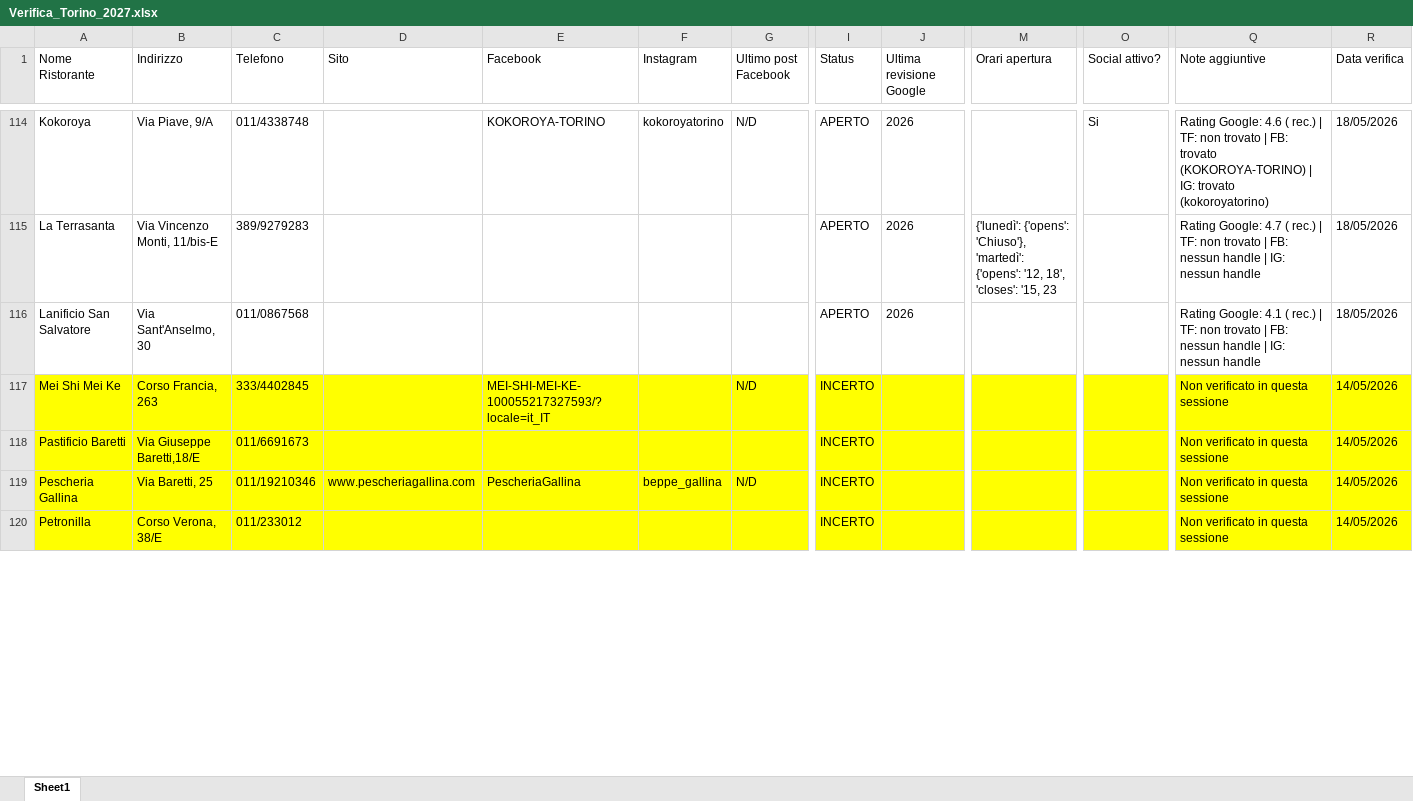
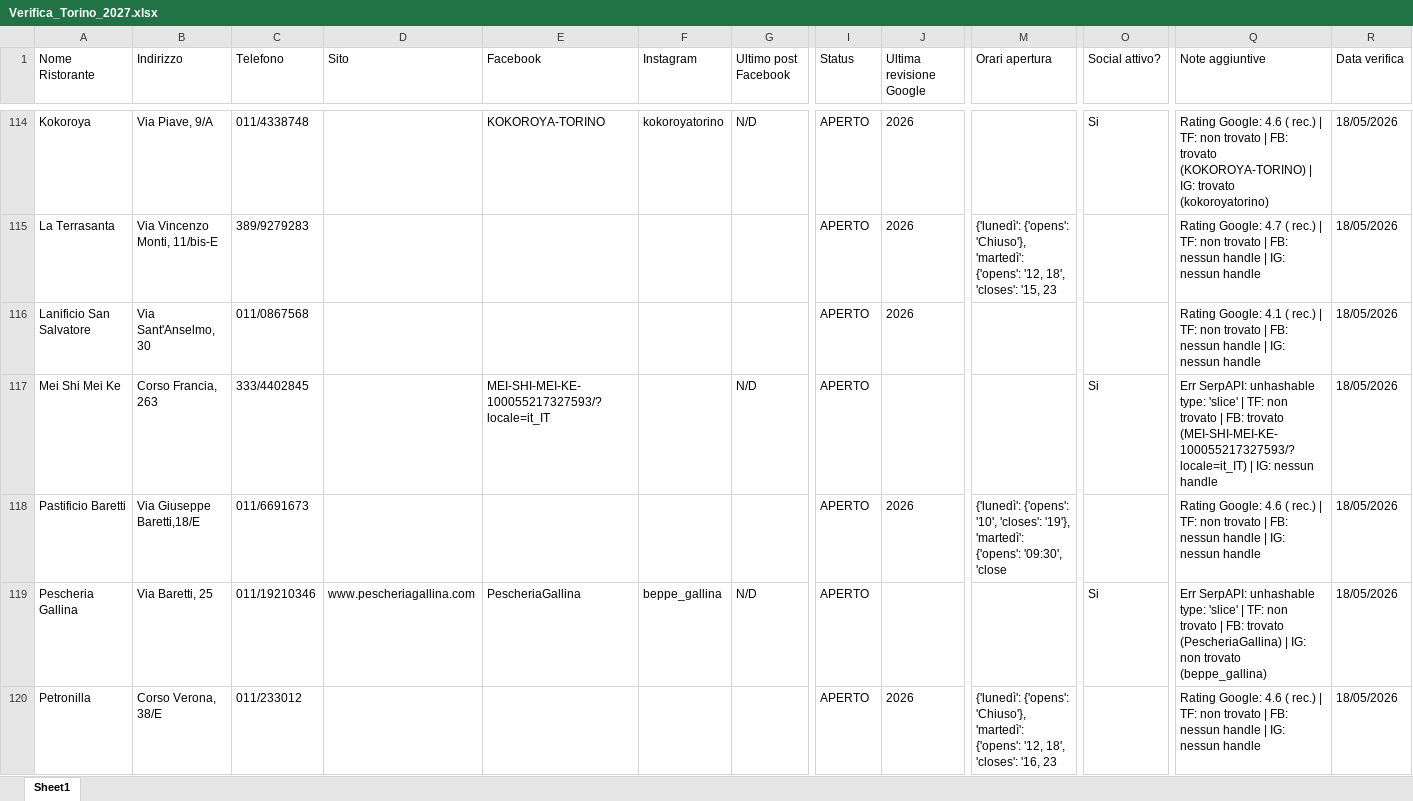
Before and after one commit to pecoraneraeditore/pne-verifica-guide, an Excel workbook: Verifica_Torino_2027.xlsx, sheet Sheet1, drawn as a sheet; only a part is shown, gaps mark what is left out; values as stored, in another font and other column widths than the file's, no borders; the diff covers the shown part only; the diff names each change by its address in the sheet, - before the commit and + after, or states it on an @@ line.

Commit message:
Verifica 18/05/2026

```diff
--- a/Verifica_Torino_2027.xlsx (sheet Sheet1)
+++ b/Verifica_Torino_2027.xlsx (sheet Sheet1)
-A117:R120 fill: #FFFF00
+A117:R120 fill: none
-I117:I120 (Status): INCERTO
+I117:I120 (Status): APERTO
-O117 (Social attivo?): (empty)
+O117 (Social attivo?): Si
-Q117 (Note aggiuntive): Non verificato in questa sessione
+Q117 (Note aggiuntive): Err SerpAPI: unhashable type: 'slice' | TF: non trovato | FB: trovato (MEI-SHI-MEI-KE-100055217327593/?locale=it_IT) | IG: nessun handle
-R117:R120 (Data verifica): 14/05/2026
+R117:R120 (Data verifica): 18/05/2026
-J118 (Ultima revisione Google): (empty)
+J118 (Ultima revisione Google): 2026
-M118 (Orari apertura): (empty)
+M118 (Orari apertura): {'lunedì': {'opens': '10', 'closes': '19'}, 'martedì': {'opens': '09:30', 'close
-Q118 (Note aggiuntive): Non verificato in questa sessione
+Q118 (Note aggiuntive): Rating Google: 4.6 ( rec.) | TF: non trovato | FB: nessun handle | IG: nessun handle
-O119 (Social attivo?): (empty)
+O119 (Social attivo?): Si
-Q119 (Note aggiuntive): Non verificato in questa sessione
+Q119 (Note aggiuntive): Err SerpAPI: unhashable type: 'slice' | TF: non trovato | FB: trovato (PescheriaGallina) | IG: non trovato (beppe_gallina)
-J120 (Ultima revisione Google): (empty)
+J120 (Ultima revisione Google): 2026
-M120 (Orari apertura): (empty)
+M120 (Orari apertura): {'lunedì': {'opens': 'Chiuso'}, 'martedì': {'opens': '12, 18', 'closes': '16, 23
-Q120 (Note aggiuntive): Non verificato in questa sessione
+Q120 (Note aggiuntive): Rating Google: 4.6 ( rec.) | TF: non trovato | FB: nessun handle | IG: nessun handle
```
Also changed, not shown: 153 edited cells and cell formats elsewhere in this sheet, Verifica_Milano_2027.xlsx, Verifica_Roma_2027.xlsx.
